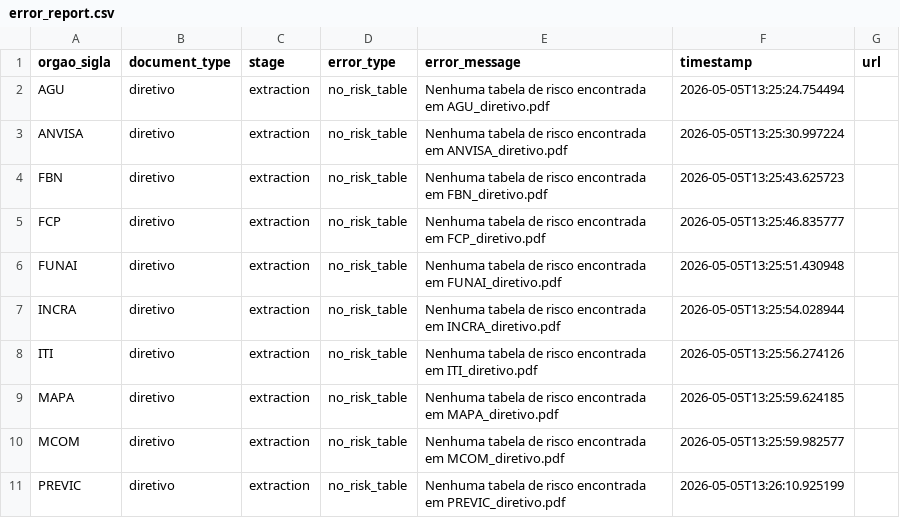
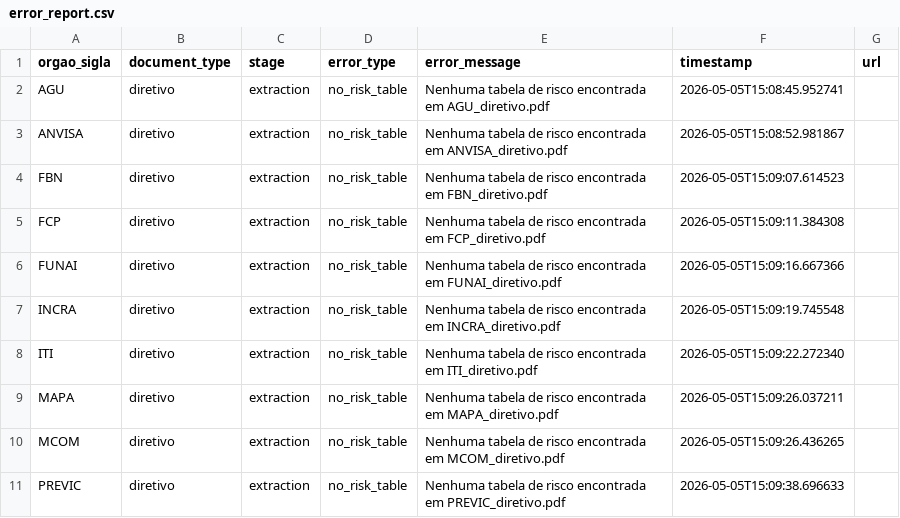
Before and after one commit to freirelucas/PTD, a CSV file: output/error_report.csv, drawn as a sheet.

```diff
--- a/output/error_report.csv
+++ b/output/error_report.csv
@@ -1,11 +1,11 @@
 orgao_sigla,document_type,stage,error_type,error_message,timestamp,url
-AGU,diretivo,extraction,no_risk_table,Nenhuma tabela de risco encontrada em AGU_diretivo.pdf,2026-05-05T13:25:24.754494,
-ANVISA,diretivo,extraction,no_risk_table,Nenhuma tabela de risco encontrada em ANVISA_diretivo.pdf,2026-05-05T13:25:30.997224,
-FBN,diretivo,extraction,no_risk_table,Nenhuma tabela de risco encontrada em FBN_diretivo.pdf,2026-05-05T13:25:43.625723,
-FCP,diretivo,extraction,no_risk_table,Nenhuma tabela de risco encontrada em FCP_diretivo.pdf,2026-05-05T13:25:46.835777,
-FUNAI,diretivo,extraction,no_risk_table,Nenhuma tabela de risco encontrada em FUNAI_diretivo.pdf,2026-05-05T13:25:51.430948,
-INCRA,diretivo,extraction,no_risk_table,Nenhuma tabela de risco encontrada em INCRA_diretivo.pdf,2026-05-05T13:25:54.028944,
-ITI,diretivo,extraction,no_risk_table,Nenhuma tabela de risco encontrada em ITI_diretivo.pdf,2026-05-05T13:25:56.274126,
-MAPA,diretivo,extraction,no_risk_table,Nenhuma tabela de risco encontrada em MAPA_diretivo.pdf,2026-05-05T13:25:59.624185,
-MCOM,diretivo,extraction,no_risk_table,Nenhuma tabela de risco encontrada em MCOM_diretivo.pdf,2026-05-05T13:25:59.982577,
-PREVIC,diretivo,extraction,no_risk_table,Nenhuma tabela de risco encontrada em PREVIC_diretivo.pdf,2026-05-05T13:26:10.925199,
+AGU,diretivo,extraction,no_risk_table,Nenhuma tabela de risco encontrada em AGU_diretivo.pdf,2026-05-05T15:08:45.952741,
+ANVISA,diretivo,extraction,no_risk_table,Nenhuma tabela de risco encontrada em ANVISA_diretivo.pdf,2026-05-05T15:08:52.981867,
+FBN,diretivo,extraction,no_risk_table,Nenhuma tabela de risco encontrada em FBN_diretivo.pdf,2026-05-05T15:09:07.614523,
+FCP,diretivo,extraction,no_risk_table,Nenhuma tabela de risco encontrada em FCP_diretivo.pdf,2026-05-05T15:09:11.384308,
+FUNAI,diretivo,extraction,no_risk_table,Nenhuma tabela de risco encontrada em FUNAI_diretivo.pdf,2026-05-05T15:09:16.667366,
+INCRA,diretivo,extraction,no_risk_table,Nenhuma tabela de risco encontrada em INCRA_diretivo.pdf,2026-05-05T15:09:19.745548,
+ITI,diretivo,extraction,no_risk_table,Nenhuma tabela de risco encontrada em ITI_diretivo.pdf,2026-05-05T15:09:22.272340,
+MAPA,diretivo,extraction,no_risk_table,Nenhuma tabela de risco encontrada em MAPA_diretivo.pdf,2026-05-05T15:09:26.037211,
+MCOM,diretivo,extraction,no_risk_table,Nenhuma tabela de risco encontrada em MCOM_diretivo.pdf,2026-05-05T15:09:26.436265,
+PREVIC,diretivo,extraction,no_risk_table,Nenhuma tabela de risco encontrada em PREVIC_diretivo.pdf,2026-05-05T15:09:38.696633,
```
Also changed, not shown: 12 other files.
